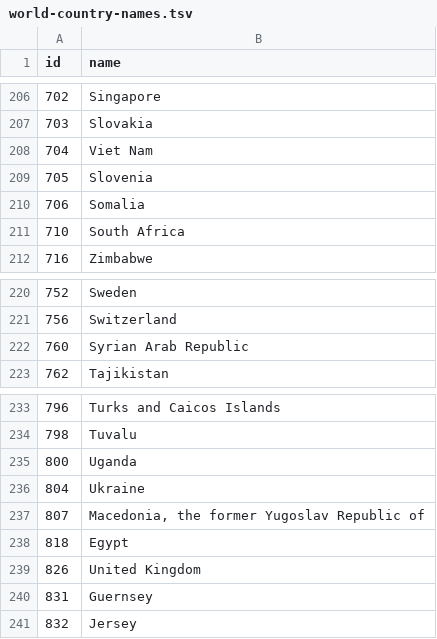
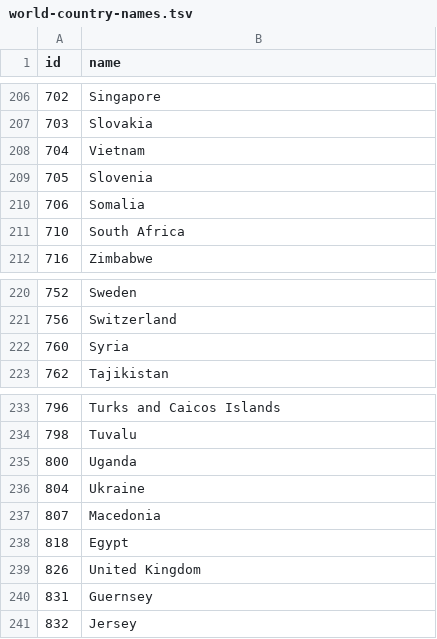
Before and after one commit to nevesnunes/refugees-statistics, a TSV file: data/world-country-names.tsv, drawn as a sheet; only a part is shown, gaps mark what is left out; the diff covers the shown part only.

```diff
--- a/data/world-country-names.tsv
+++ b/data/world-country-names.tsv
@@ -207,3 +207,3 @@ id	name
 703	Slovakia
-704	Viet Nam
+704	Vietnam
 705	Slovenia
@@ -221,3 +221,3 @@ id	name
 756	Switzerland
-760	Syrian Arab Republic
+760	Syria
 762	Tajikistan
@@ -236,3 +236,3 @@ id	name
 804	Ukraine
-807	Macedonia, the former Yugoslav Republic of
+807	Macedonia
 818	Egypt
```
Also changed, not shown: 5 edited cells elsewhere in this file, 4 other files.
